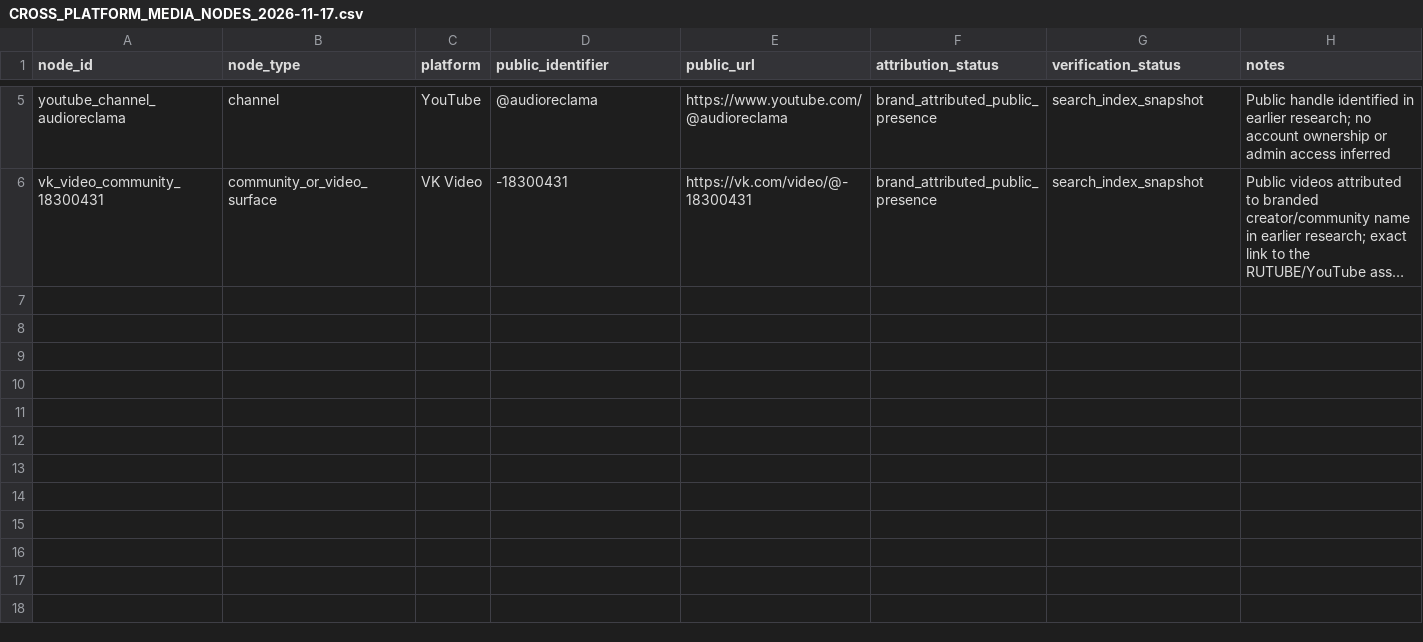
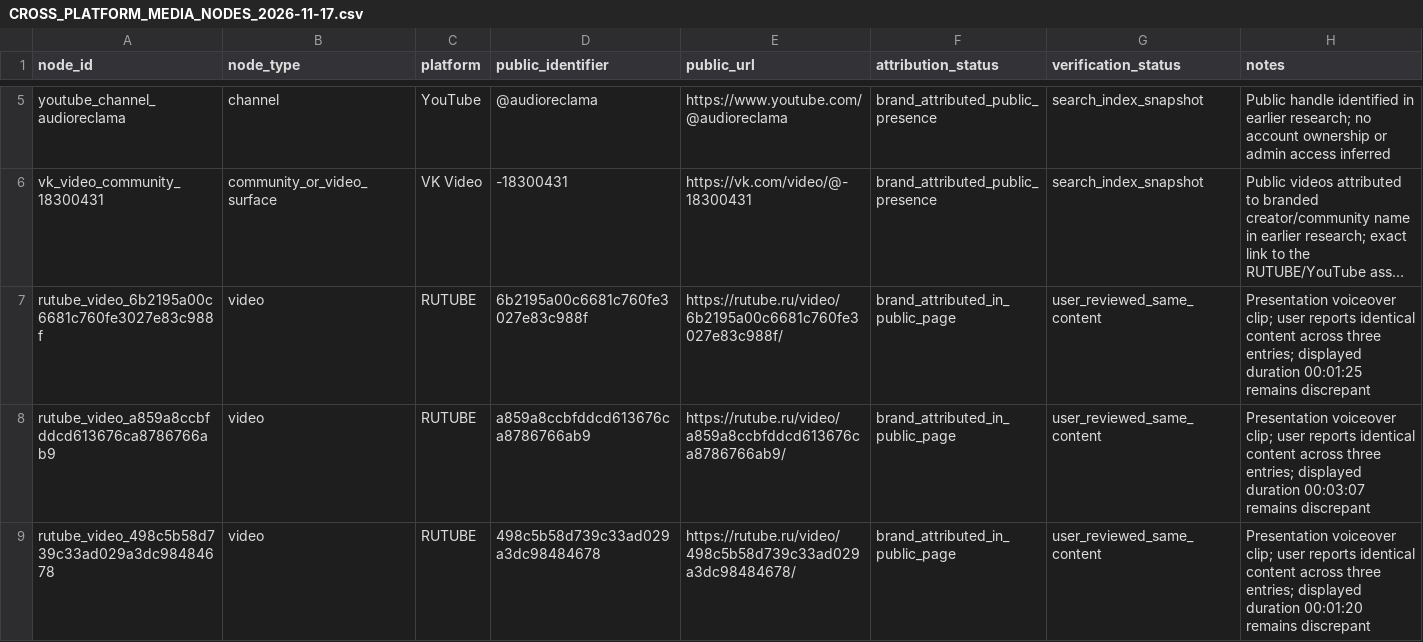
Before and after one commit to AudioReclamaRu/sonic-infrastructure-report, a CSV file: research/CROSS_PLATFORM_MEDIA_NODES_2026-11-17.csv, drawn as a sheet; only a part is shown, gaps mark what is left out; long unchanged cells end in …; the diff names each change by its address in the sheet, - before the commit and + after, or states it on an @@ line.

Commit message:
Record user-confirmed identical presentation voiceover clips

```diff
--- a/research/CROSS_PLATFORM_MEDIA_NODES_2026-11-17.csv
+++ b/research/CROSS_PLATFORM_MEDIA_NODES_2026-11-17.csv
+row 7: rutube_video_6b2195a00c6681c760fe3027e83c988f | video | RUTUBE | 6b2195a00c6681c760fe3027e83c988f | https://rutube.ru/video/6b2195a00c6681c760fe3027e83c988f/ | brand_attributed_in_public_page | user_reviewed_same_content | Presentation voiceover clip; user reports identical content across three entries; displayed duration 00:01:25 remains discrepant
+row 8: rutube_video_a859a8ccbfddcd613676ca8786766ab9 | video | RUTUBE | a859a8ccbfddcd613676ca8786766ab9 | https://rutube.ru/video/a859a8ccbfddcd613676ca8786766ab9/ | brand_attributed_in_public_page | user_reviewed_same_content | Presentation voiceover clip; user reports identical content across three entries; displayed duration 00:03:07 remains discrepant
+row 9: rutube_video_498c5b58d739c33ad029a3dc98484678 | video | RUTUBE | 498c5b58d739c33ad029a3dc98484678 | https://rutube.ru/video/498c5b58d739c33ad029a3dc98484678/ | brand_attributed_in_public_page | user_reviewed_same_content | Presentation voiceover clip; user reports identical content across three entries; displayed duration 00:01:20 remains discrepant
```
